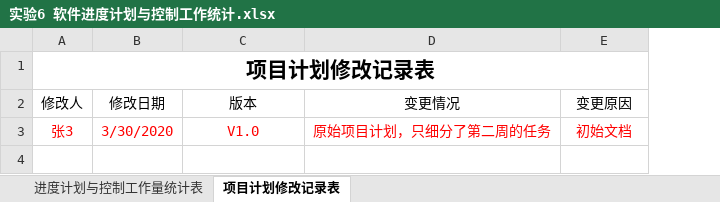
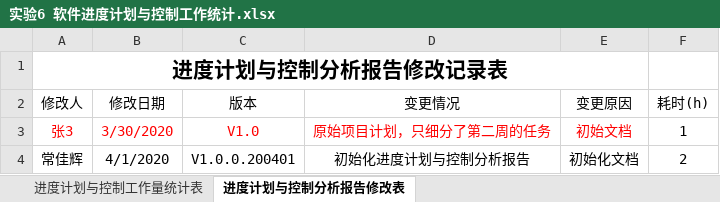
Before and after one commit to bhsei/20_G, an Excel workbook: 实验8：工作量估计与统计分析/实验6 软件进度计划与控制工作统计.xlsx, sheet 进度计划与控制分析报告修改表, drawn as a sheet; values as stored, in another font and other column widths than the file's, no borders; table styles not drawn; the diff names each change by its address in the sheet, - before the commit and + after, or states it on an @@ line.

```diff
--- a/实验8：工作量估计与统计分析/实验6 软件进度计划与控制工作统计.xlsx (sheet 进度计划与控制分析报告修改表)
+++ b/实验8：工作量估计与统计分析/实验6 软件进度计划与控制工作统计.xlsx (sheet 进度计划与控制分析报告修改表)
-sheet tab: 项目计划修改记录表
+sheet tab: 进度计划与控制分析报告修改表
+column F (耗时(h)), row 3: 1
-A1 (修改人): 项目计划修改记录表
+A1 (修改人): 进度计划与控制分析报告修改记录表
+row 4: 常佳辉 | 4/1/2020 | V1.0.0.200401 | 初始化进度计划与控制分析报告 | 初始化文档 | 2
```
Also changed, not shown: 实验8：工作量估计与统计分析/实验1 软件需求分析工作统计.xlsx, 实验8：工作量估计与统计分析/实验3 软件产品改进与展示工作统计.xlsx, 22 other files.
